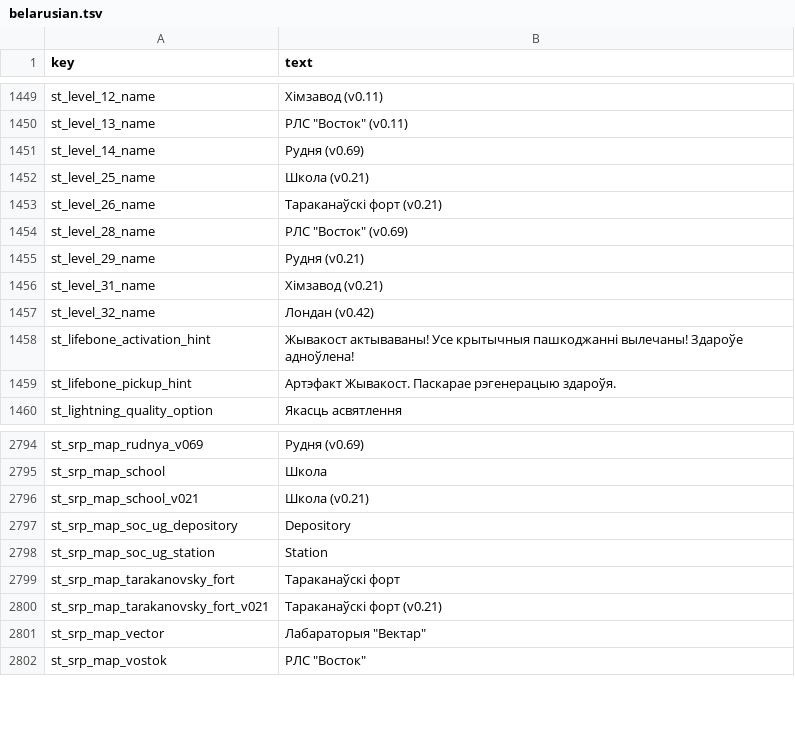
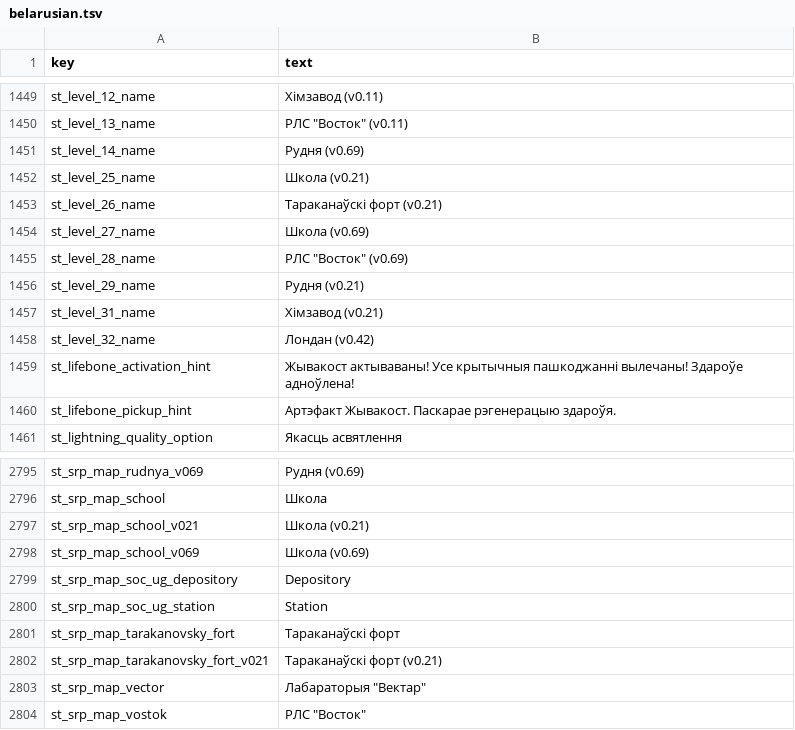
Before and after one commit to srp-survarium/skhid-srp, a TSV file: srp-026g/client-patches/localization/belarusian.tsv, drawn as a sheet; only a part is shown, gaps mark what is left out.

```diff
--- a/srp-026g/client-patches/localization/belarusian.tsv
+++ b/srp-026g/client-patches/localization/belarusian.tsv
@@ -1453,2 +1453,3 @@ st_level_25_name	Школа (v0.21)
 st_level_26_name	Тараканаўскі форт (v0.21)
+st_level_27_name	Школа (v0.69)
 st_level_28_name	РЛС "Восток" (v0.69)
@@ -2796,2 +2797,3 @@ st_srp_map_school	Школа
 st_srp_map_school_v021	Школа (v0.21)
+st_srp_map_school_v069	Школа (v0.69)
 st_srp_map_soc_ug_depository	Depository
```
Also changed, not shown: release/content.tsv, srp-026g/client-patches/localization/russian.tsv, 25 other files.
